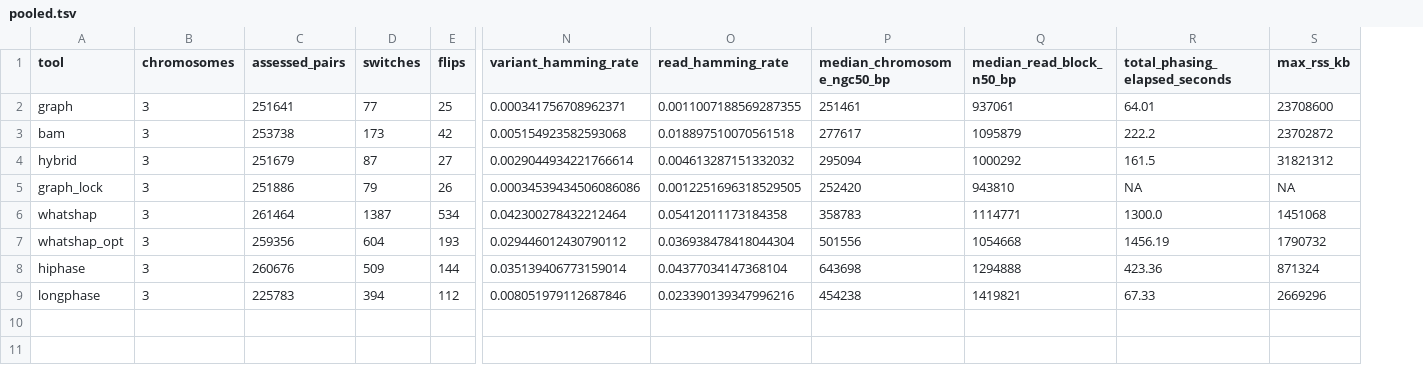
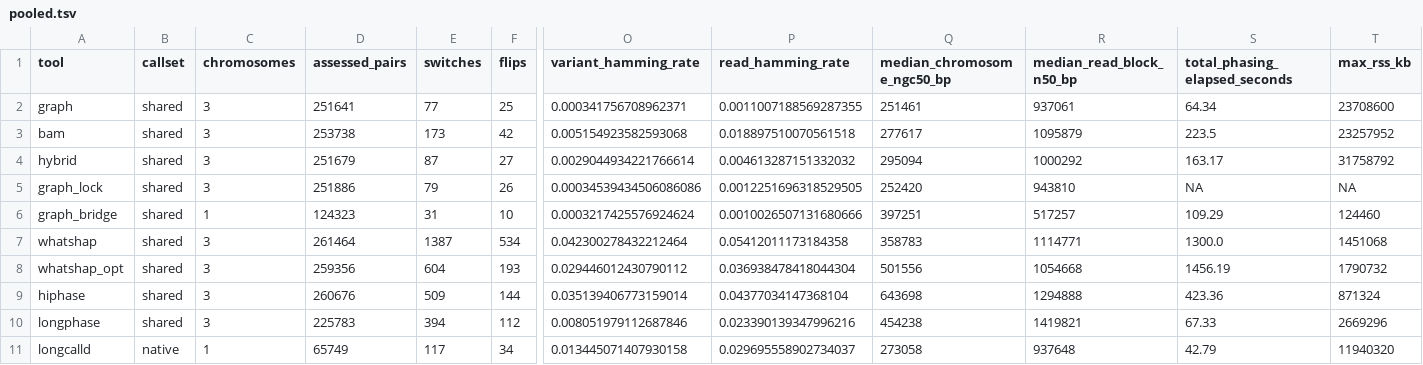
Before and after one commit to kokyriakidis/pgphase, a TSV file: evaluations/2026-09-12-chr12-18-20-comparison/pooled.tsv, drawn as a sheet; only a part is shown, gaps mark what is left out; addresses are those after the commit; rows hold the shown columns only; the diff names each change by its address in the sheet, - before the commit and + after, or states it on an @@ line.

```diff
--- a/evaluations/2026-09-12-chr12-18-20-comparison/pooled.tsv
+++ b/evaluations/2026-09-12-chr12-18-20-comparison/pooled.tsv
+column B (callset), rows 2-5: all shared; rows 7-10: all shared
-S2 (total_phasing_elapsed_seconds): 64.01
+S2 (total_phasing_elapsed_seconds): 64.34
-S3 (total_phasing_elapsed_seconds): 222.2
+S3 (total_phasing_elapsed_seconds): 223.5
-T3 (max_rss_kb): 23702872
+T3 (max_rss_kb): 23257952
-S4 (total_phasing_elapsed_seconds): 161.5
+S4 (total_phasing_elapsed_seconds): 163.17
-T4 (max_rss_kb): 31821312
+T4 (max_rss_kb): 31758792
+row 6: graph_bridge | shared | 1 | 124323 | 31 | 10 | 0.0003217425576924624 | 0.0010026507131680666 | 397251 | 517257 | 109.29 | 124460
+row 11: longcalld | native | 1 | 65749 | 117 | 34 | 0.013445071407930158 | 0.029695558902734037 | 273058 | 937648 | 42.79 | 11940320
```
Also changed, not shown: evaluations/2026-09-12-chr12-18-20-comparison/correct_bridge_summary.tsv, evaluations/2026-09-12-chr12-18-20-comparison/gap_summary.tsv, 14 other files.
